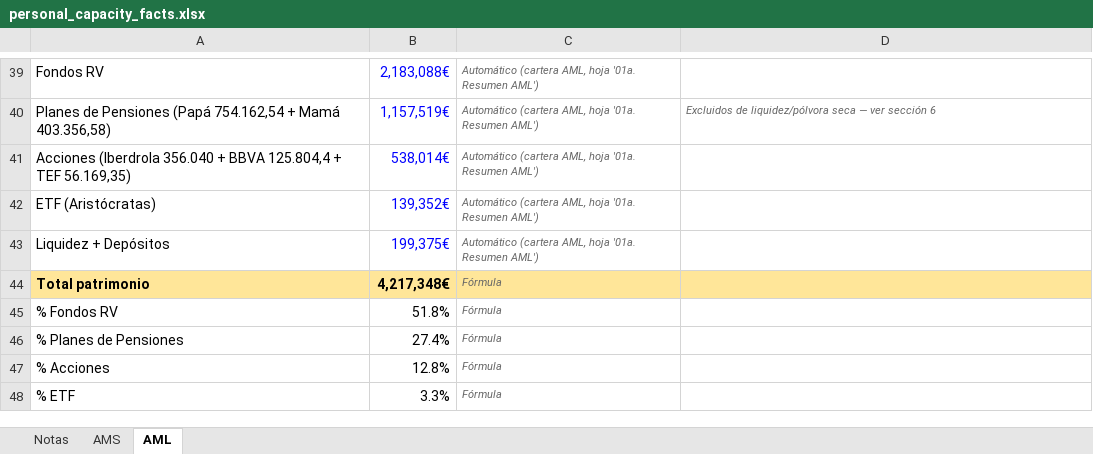
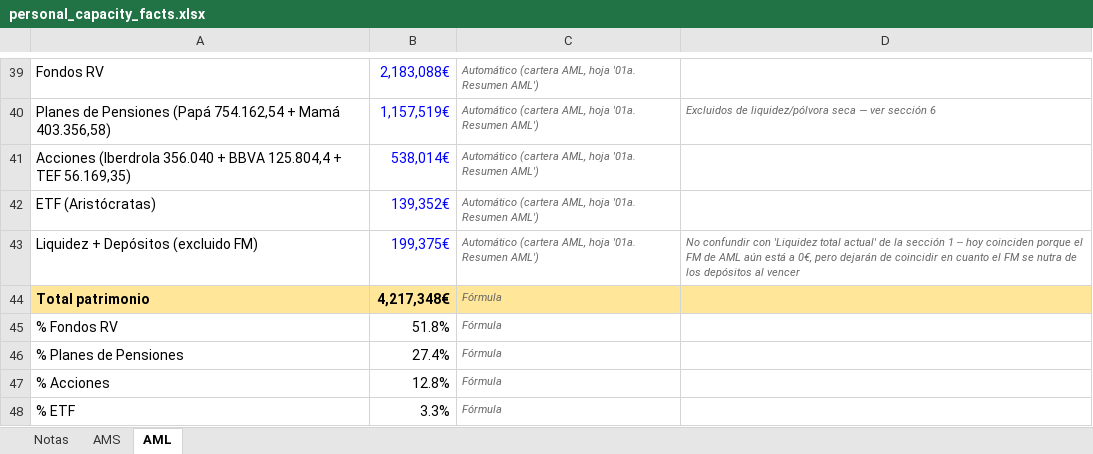
Before and after one commit to amanzanossaez-coder/SOP_Research_Engine, an Excel workbook: data/raw/personal_capacity_facts.xlsx, sheet AML, drawn as a sheet; only a part is shown, gaps mark what is left out; values as stored, in another font and other column widths than the file's, no borders; the diff names each change by its address in the sheet, - before the commit and + after, or states it on an @@ line.

Commit message:
RE-043.2: aclarar etiqueta Liquidez en concentración de cartera (excluye FM)

```diff
--- a/data/raw/personal_capacity_facts.xlsx (sheet AML)
+++ b/data/raw/personal_capacity_facts.xlsx (sheet AML)
-A43: Liquidez + Depósitos
+A43: Liquidez + Depósitos (excluido FM)
-D43: (empty)
+D43: No confundir con 'Liquidez total actual' de la sección 1 -- hoy coinciden porque el FM de AML aún está a 0€, pero dejarán de coincidir en cuanto el FM se nutra de los depósitos al vencer
```
Also changed, not shown: sheet AMS.
